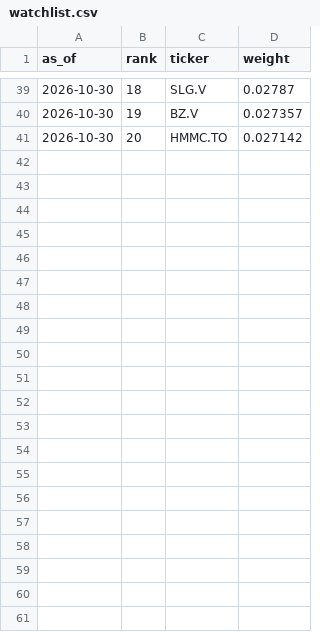
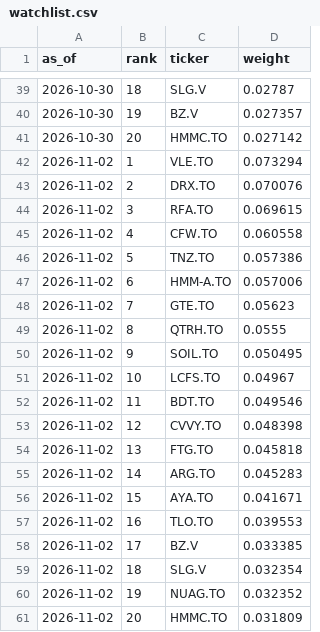
Before and after one commit to manishrdilip/tsx-trader, a CSV file: paper/accounts/E_c1000_n20_L252_s0_invvol_f0_x1/watchlist.csv, drawn as a sheet; only a part is shown, gaps mark what is left out.

Commit message:
Paper trade: daily record [skip ci]

```diff
--- a/paper/accounts/E_c1000_n20_L252_s0_invvol_f0_x1/watchlist.csv
+++ b/paper/accounts/E_c1000_n20_L252_s0_invvol_f0_x1/watchlist.csv
@@ -41 +41,21 @@ as_of,rank,ticker,weight
 2026-10-30,20,HMMC.TO,0.027142
+2026-11-02,1,VLE.TO,0.073294
+2026-11-02,2,DRX.TO,0.070076
+2026-11-02,3,RFA.TO,0.069615
+2026-11-02,4,CFW.TO,0.060558
+2026-11-02,5,TNZ.TO,0.057386
+2026-11-02,6,HMM-A.TO,0.057006
+2026-11-02,7,GTE.TO,0.05623
+2026-11-02,8,QTRH.TO,0.0555
+2026-11-02,9,SOIL.TO,0.050495
+2026-11-02,10,LCFS.TO,0.04967
+2026-11-02,11,BDT.TO,0.049546
+2026-11-02,12,CVVY.TO,0.048398
+2026-11-02,13,FTG.TO,0.045818
+2026-11-02,14,ARG.TO,0.045283
+2026-11-02,15,AYA.TO,0.041671
+2026-11-02,16,TLO.TO,0.039553
+2026-11-02,17,BZ.V,0.033385
+2026-11-02,18,SLG.V,0.032354
+2026-11-02,19,NUAG.TO,0.032352
+2026-11-02,20,HMMC.TO,0.031809
```
Also changed, not shown: paper/accounts/E_c5000_n20_L252_s0_invvol_f0_x1/watchlist.csv, paper/run_log.csv, 4 other files.
